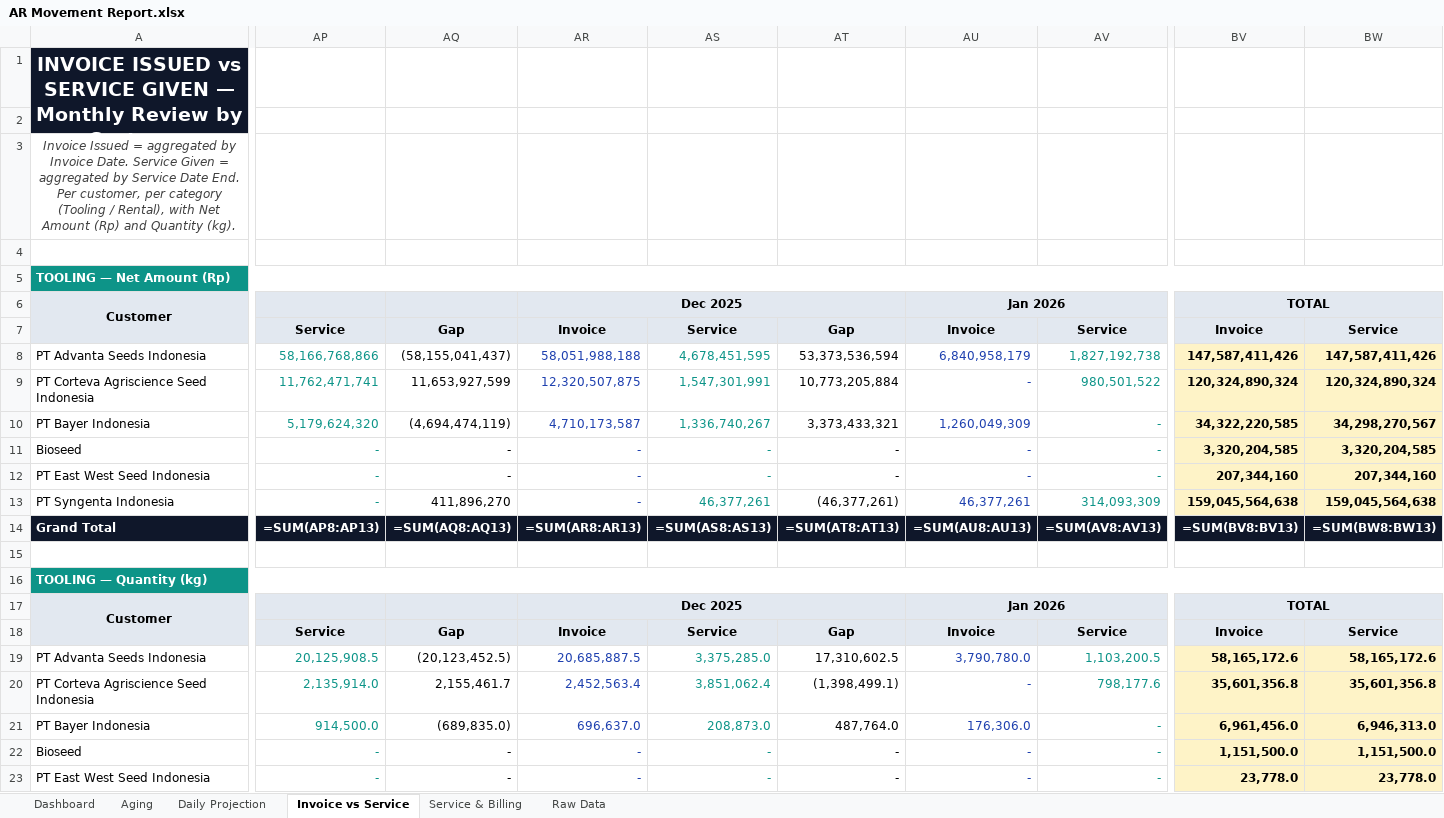
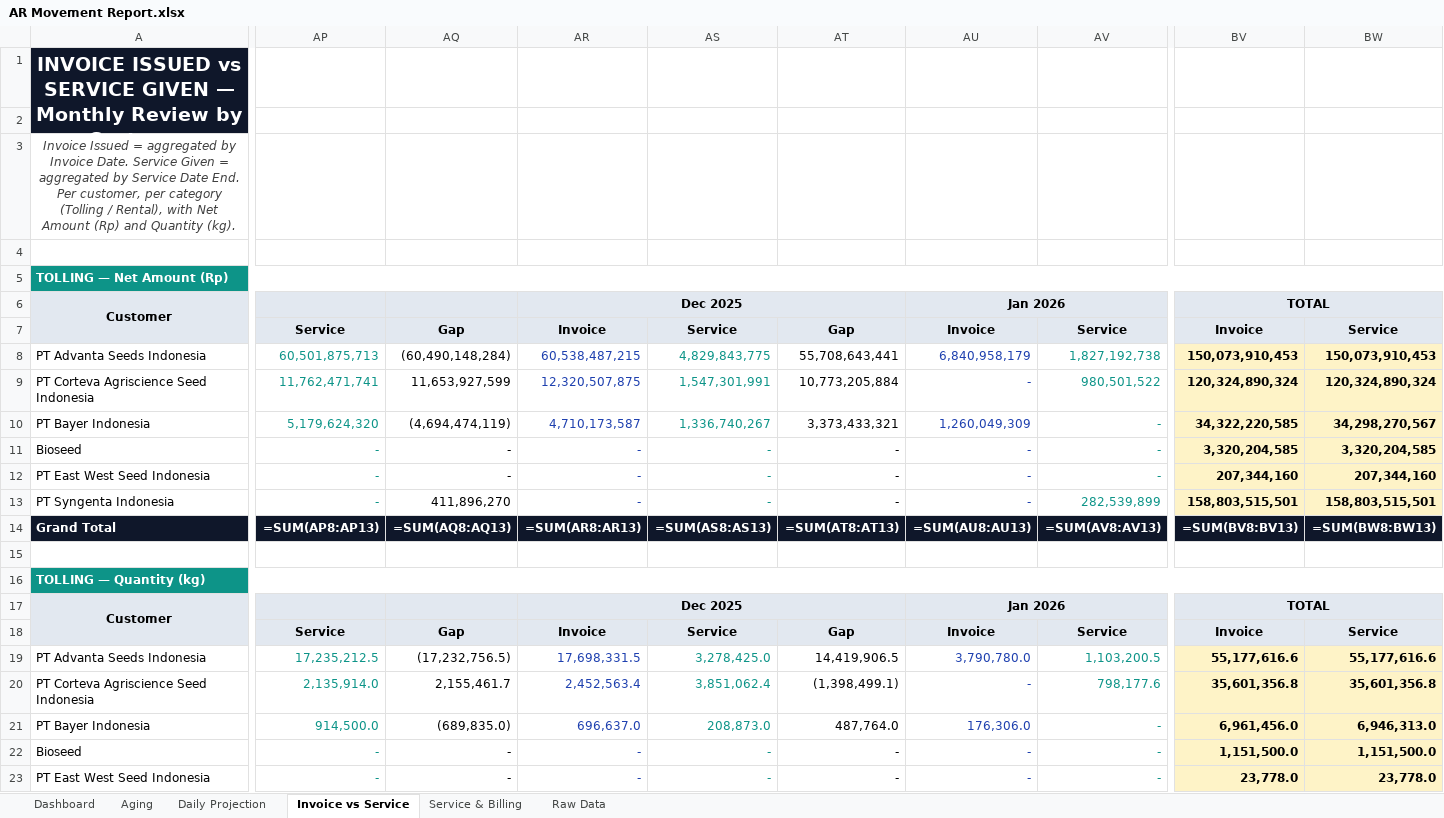
Before and after one commit to finmanagerindonesia-dev/psi-ar-dashboard, an Excel workbook: AR Movement Report.xlsx, sheet Invoice vs Service, drawn as a sheet; only a part is shown, gaps mark what is left out; values as stored, in another font and other column widths than the file's, no borders; formulas without a stored value are shown as written; the diff covers the shown part only; the diff names each change by its address in the sheet, - before the commit and + after, or states it on an @@ line.

```diff
--- a/AR Movement Report.xlsx (sheet Invoice vs Service)
+++ b/AR Movement Report.xlsx (sheet Invoice vs Service)
-A3: …per category (Tooling / Rental),…
+A3: …per category (Tolling / Rental),…
-A5: TOOLING — Net Amount (Rp)
+A5: TOLLING — Net Amount (Rp)
-AP8: 58,166,768,866
+AP8: 60,501,875,713
-AQ8: (58,155,041,437)
+AQ8: (60,490,148,284)
-AR8: 58,051,988,188
+AR8: 60,538,487,215
-AS8: 4,678,451,595
+AS8: 4,829,843,775
-AT8: 53,373,536,594
+AT8: 55,708,643,441
-BV8: 147,587,411,426
+BV8: 150,073,910,453
-BW8: 147,587,411,426
+BW8: 150,073,910,453
-AS13: 46,377,261
+AS13: -
-AT13: (46,377,261)
+AT13: -
-AU13: 46,377,261
+AU13: -
-AV13: 314,093,309
+AV13: 282,539,899
-BV13: 159,045,564,638
+BV13: 158,803,515,501
-BW13: 159,045,564,638
+BW13: 158,803,515,501
-A16: TOOLING — Quantity (kg)
+A16: TOLLING — Quantity (kg)
-AP19: 20,125,908.5
+AP19: 17,235,212.5
-AQ19: (20,123,452.5)
+AQ19: (17,232,756.5)
-AR19: 20,685,887.5
+AR19: 17,698,331.5
-AS19: 3,375,285.0
+AS19: 3,278,425.0
-AT19: 17,310,602.5
+AT19: 14,419,906.5
-BV19: 58,165,172.6
+BV19: 55,177,616.6
-BW19: 58,165,172.6
+BW19: 55,177,616.6
```
Also changed, not shown: 117 edited cells elsewhere in this sheet, sheet Raw Data, sheet Daily Projection, sheet Dashboard, sheet Aging.
